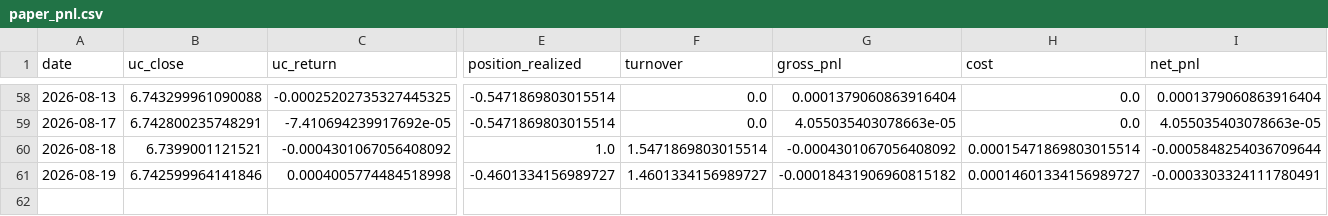
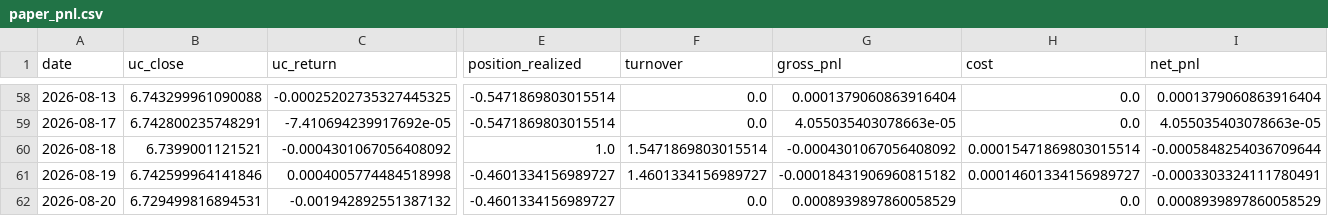
Before and after one commit to Allanli1011/uc-trading, a CSV file: signals/paper_pnl.csv, drawn as a sheet; only a part is shown, gaps mark what is left out; rows hold the shown columns only; the diff names each change by its address in the sheet, - before the commit and + after, or states it on an @@ line.

```diff
--- a/signals/paper_pnl.csv
+++ b/signals/paper_pnl.csv
+row 62: 2026-08-20 | 6.729499816894531 | -0.001942892551387132 | -0.4601334156989727 | 0.0 | 0.0008939897860058529 | 0.0 | 0.0008939897860058529
```
Also changed, not shown: signals/history.csv, 4 other files.
